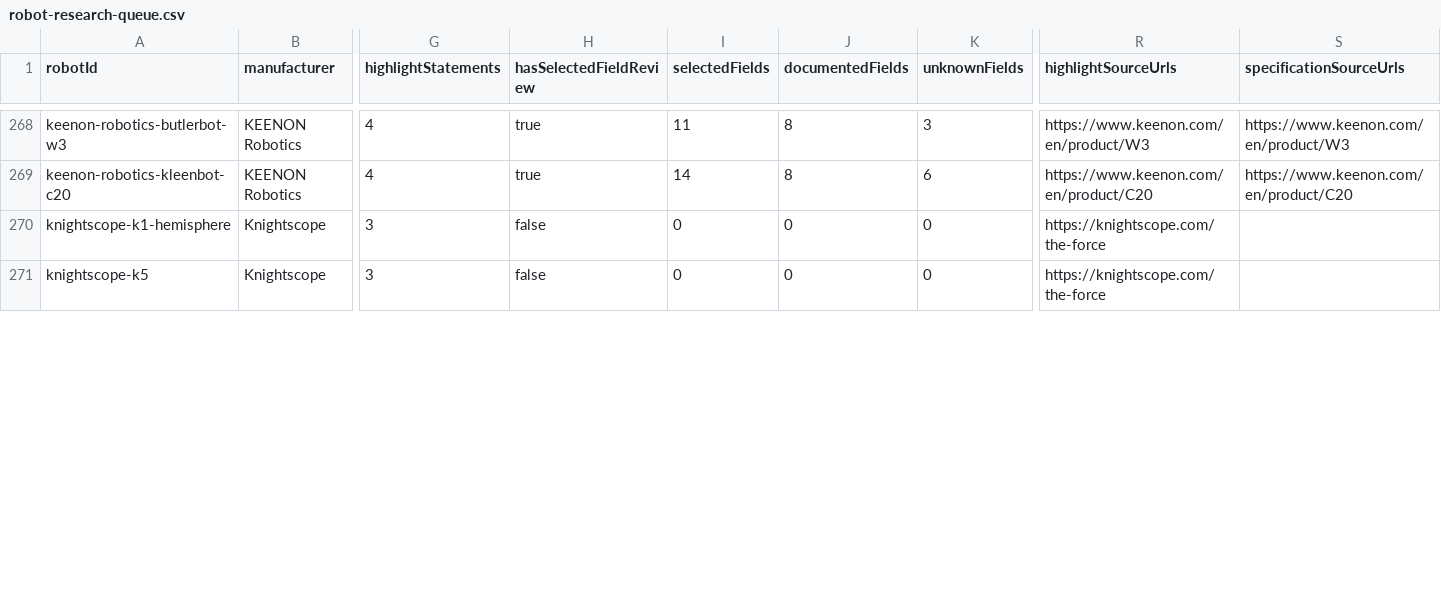
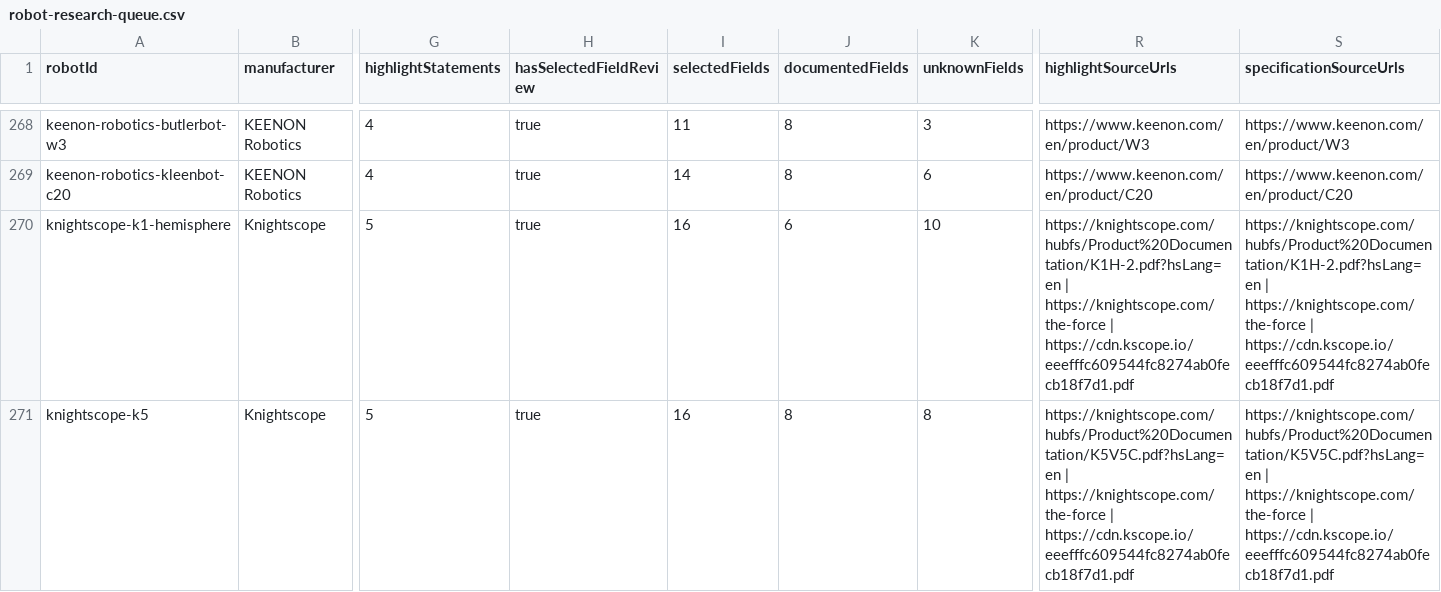
Before and after one commit to Huskynarr/robotics-directory, a CSV file: data/competitors/robot-research-queue.csv, drawn as a sheet; only a part is shown, gaps mark what is left out; the diff covers the shown part only; the diff names each change by its address in the sheet, - before the commit and + after, or states it on an @@ line.

```diff
--- a/data/competitors/robot-research-queue.csv
+++ b/data/competitors/robot-research-queue.csv
-G270:G271 (highlightStatements): 3
+G270:G271 (highlightStatements): 5
-H270:H271 (hasSelectedFieldReview): false
+H270:H271 (hasSelectedFieldReview): true
-I270:I271 (selectedFields): 0
+I270:I271 (selectedFields): 16
-J270 (documentedFields): 0
+J270 (documentedFields): 6
-K270 (unknownFields): 0
+K270 (unknownFields): 10
-R270 (highlightSourceUrls): https://knightscope.com/the-force
+R270 (highlightSourceUrls): https://knightscope.com/hubfs/Product%20Documentation/K1H-2.pdf?hsLang=en | https://knightscope.com/the-force | https://cdn.kscope.io/eeefffc609544fc8274ab0fecb18f7d1.pdf
-S270 (specificationSourceUrls): (empty)
+S270 (specificationSourceUrls): https://knightscope.com/hubfs/Product%20Documentation/K1H-2.pdf?hsLang=en | https://knightscope.com/the-force | https://cdn.kscope.io/eeefffc609544fc8274ab0fecb18f7d1.pdf
-J271 (documentedFields): 0
+J271 (documentedFields): 8
-K271 (unknownFields): 0
+K271 (unknownFields): 8
-R271 (highlightSourceUrls): https://knightscope.com/the-force
+R271 (highlightSourceUrls): https://knightscope.com/hubfs/Product%20Documentation/K5V5C.pdf?hsLang=en | https://knightscope.com/the-force | https://cdn.kscope.io/eeefffc609544fc8274ab0fecb18f7d1.pdf
-S271 (specificationSourceUrls): (empty)
+S271 (specificationSourceUrls): https://knightscope.com/hubfs/Product%20Documentation/K5V5C.pdf?hsLang=en | https://knightscope.com/the-force | https://cdn.kscope.io/eeefffc609544fc8274ab0fecb18f7d1.pdf
```
Also changed, not shown: 7 edited cells elsewhere in this file, data/competitors/company-review.csv, data/smarthome.csv, 9 other files.
